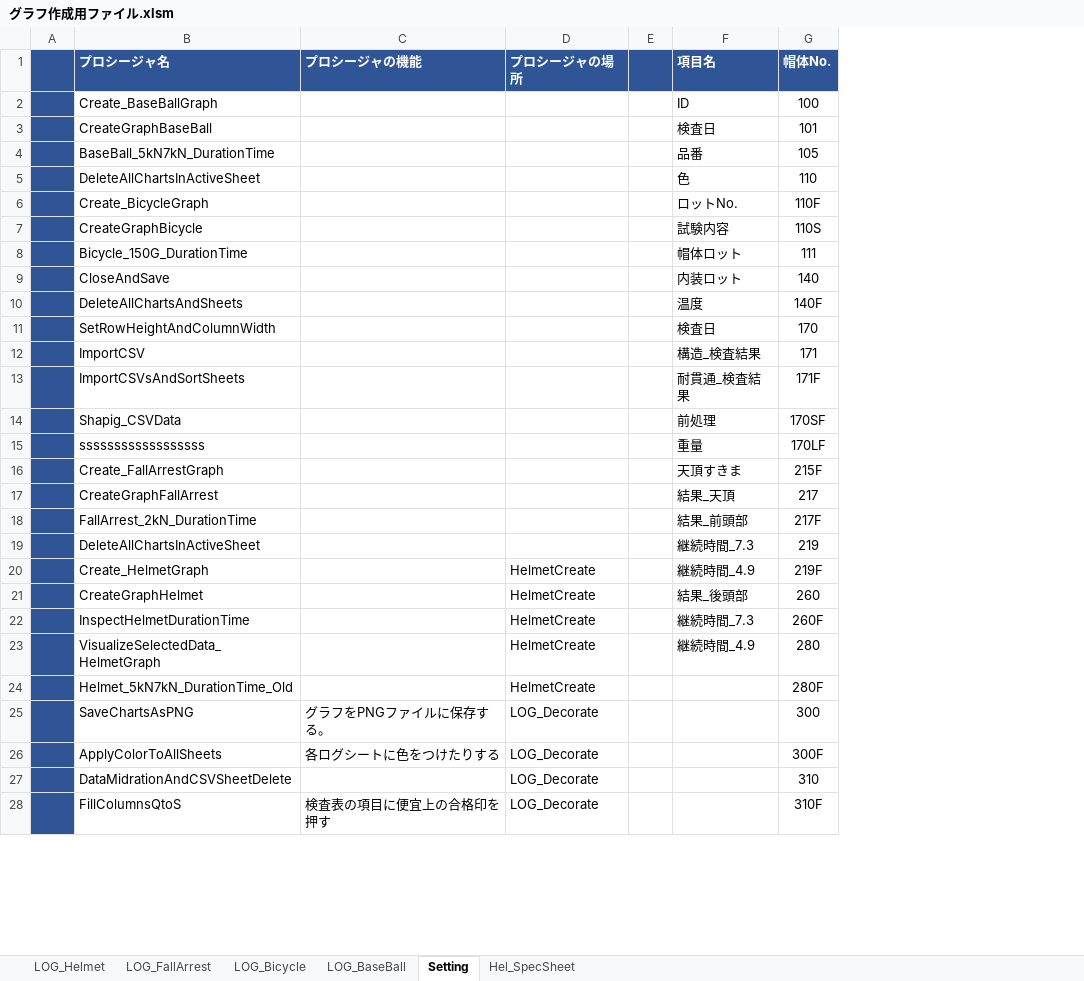
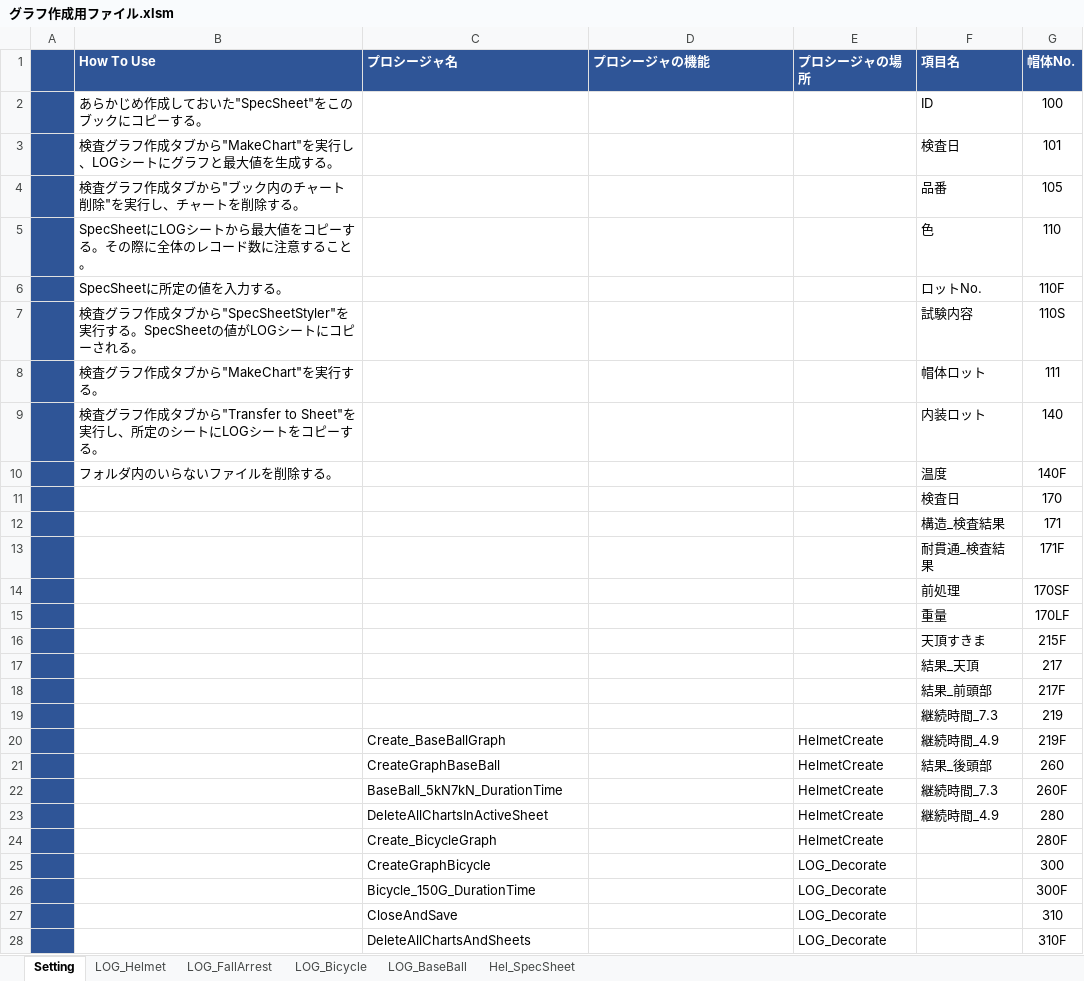
Before and after one commit to ryojiyama/VBA, an Excel workbook: bin/グラフ作成用ファイル.xlsm, sheet Setting, drawn as a sheet; only a part is shown; values as stored, in another font and other column widths than the file's, no borders; charts and pictures not drawn; 4 other sheets too large or unreadable and not compared; removed rows and columns are numbered as before the commit, all else as after; the diff covers the shown part only; the diff names each change by its address in the sheet, - before the commit and + after, or states it on an @@ line.

Commit message:
グラフ作成用ファイルの修正 - 衝撃値のマッチングを改善。pecSheetへのコピーを確実にした。 - Mainモジュールに機能を集約。わかりやすくした。 - SettingシートにHowtoUseを追加した。

```diff
--- a/bin/グラフ作成用ファイル.xlsm (sheet Setting)
+++ b/bin/グラフ作成用ファイル.xlsm (sheet Setting)
@@ sheet tab order changed: Setting | LOG_Helmet | LOG_FallArrest | LOG_Bicycle | LOG_BaseBall | Hel_SpecSheet @@
+column B (How To Use), rows 2-10: あらかじめ作成しておいた"SpecSheet"をこのブックにコピーする。 | 検査グラフ作成タブから"MakeChart"を実行し、LOGシートにグラフと最大値を生成する。 | 検査グラフ作成タブから"ブック内のチャート削除"を実行し、チャートを削除する。 | SpecSheetにLOGシートから最大値をコピーする。その際に全体のレコード数に注意すること。 | SpecSheetに所定の値を入力する。 | 検査グラフ作成タブから"SpecSheetStyler"を実行する。SpecSheetの値がLOGシートにコピーされる。 | 検査グラフ作成タブから"MakeChart"を実行する。 | 検査グラフ作成タブから"Transfer to Sheet"を実行し、所定のシートにLOGシートをコピーする。 | フォルダ内のいらないファイルを削除する。
-column E, empty
-C2 (プロシージャ名): Create_BaseBallGraph
+C2 (プロシージャ名): (empty)
-C3 (プロシージャ名): CreateGraphBaseBall
+C3 (プロシージャ名): (empty)
-C4 (プロシージャ名): BaseBall_5kN7kN_DurationTime
+C4 (プロシージャ名): (empty)
-C5 (プロシージャ名): DeleteAllChartsInActiveSheet
+C5 (プロシージャ名): (empty)
-C6 (プロシージャ名): Create_BicycleGraph
+C6 (プロシージャ名): (empty)
-C7 (プロシージャ名): CreateGraphBicycle
+C7 (プロシージャ名): (empty)
-C8 (プロシージャ名): Bicycle_150G_DurationTime
+C8 (プロシージャ名): (empty)
-C9 (プロシージャ名): CloseAndSave
+C9 (プロシージャ名): (empty)
-C10 (プロシージャ名): DeleteAllChartsAndSheets
+C10 (プロシージャ名): (empty)
-C11 (プロシージャ名): SetRowHeightAndColumnWidth
+C11 (プロシージャ名): (empty)
-C12 (プロシージャ名): ImportCSV
+C12 (プロシージャ名): (empty)
-C13 (プロシージャ名): ImportCSVsAndSortSheets
+C13 (プロシージャ名): (empty)
-C14 (プロシージャ名): Shapig_CSVData
+C14 (プロシージャ名): (empty)
-C15 (プロシージャ名): ssssssssssssssssss
+C15 (プロシージャ名): (empty)
-C16 (プロシージャ名): Create_FallArrestGraph
+C16 (プロシージャ名): (empty)
-C17 (プロシージャ名): CreateGraphFallArrest
+C17 (プロシージャ名): (empty)
-C18 (プロシージャ名): FallArrest_2kN_DurationTime
+C18 (プロシージャ名): (empty)
-C19 (プロシージャ名): DeleteAllChartsInActiveSheet
+C19 (プロシージャ名): (empty)
-C20 (プロシージャ名): Create_HelmetGraph
+C20 (プロシージャ名): Create_BaseBallGraph
-C21 (プロシージャ名): CreateGraphHelmet
+C21 (プロシージャ名): CreateGraphBaseBall
-C22 (プロシージャ名): InspectHelmetDurationTime
+C22 (プロシージャ名): BaseBall_5kN7kN_DurationTime
-C23 (プロシージャ名): VisualizeSelectedData_HelmetGraph
+C23 (プロシージャ名): DeleteAllChartsInActiveSheet
-C24 (プロシージャ名): Helmet_5kN7kN_DurationTime_Old
+C24 (プロシージャ名): Create_BicycleGraph
-C25 (プロシージャ名): SaveChartsAsPNG
+C25 (プロシージャ名): CreateGraphBicycle
-D25 (プロシージャの機能): グラフをPNGファイルに保存する。
+D25 (プロシージャの機能): (empty)
-C26 (プロシージャ名): ApplyColorToAllSheets
+C26 (プロシージャ名): Bicycle_150G_DurationTime
-D26 (プロシージャの機能): 各ログシートに色をつけたりする
+D26 (プロシージャの機能): (empty)
-C27 (プロシージャ名): DataMidrationAndCSVSheetDelete
+C27 (プロシージャ名): CloseAndSave
-C28 (プロシージャ名): FillColumnsQtoS
+C28 (プロシージャ名): DeleteAllChartsAndSheets
-D28 (プロシージャの機能): 検査表の項目に便宜上の合格印を押す
+D28 (プロシージャの機能): (empty)
```
Also changed, not shown: 87 edited cells elsewhere in this sheet, sheet Hel_SpecSheet, charts or pictures, bin/Helmet/グラフ作成用ファイル_依頼試験用.xlsm, 41 other files.
